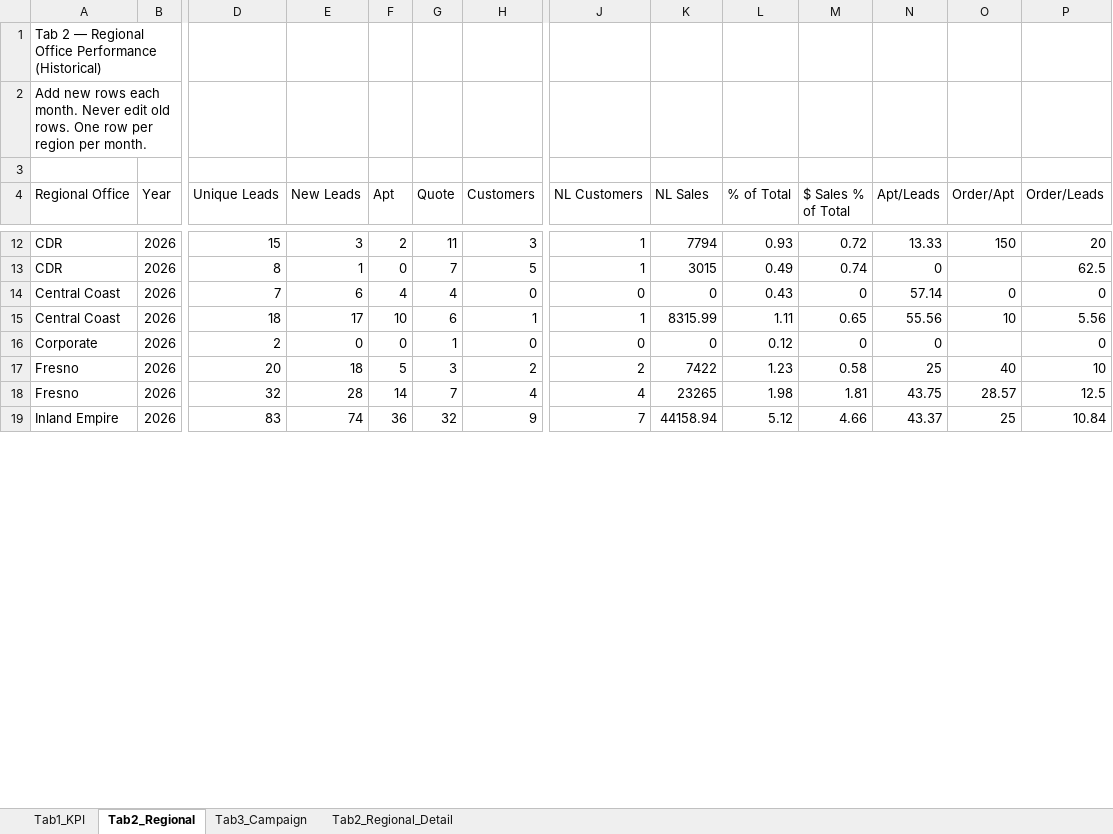
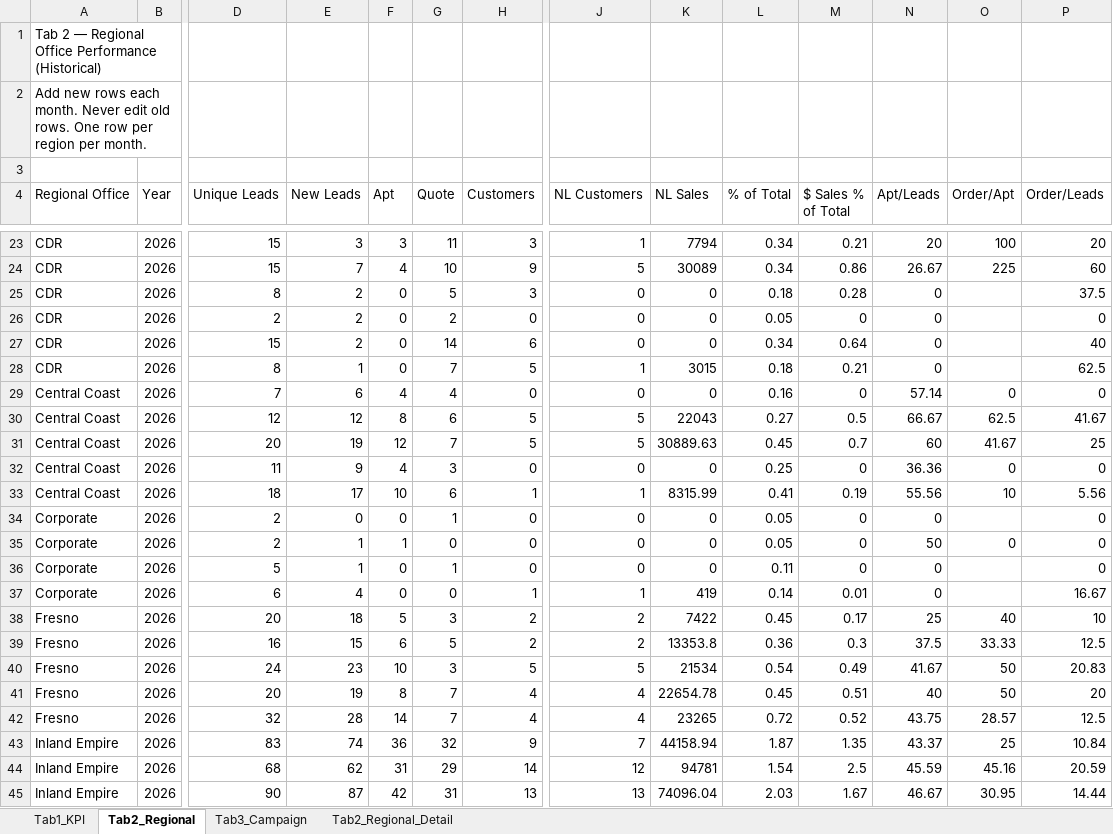
Before and after one commit to panpanlsw-ops/Google-Dashboard, an Excel workbook: dashboard_data.xlsx, sheet Tab2_Regional, drawn as a sheet; only a part is shown, gaps mark what is left out; values as stored, in another font and other column widths than the file's, no cell formats; addresses are those after the commit; rows hold the shown columns only; the diff covers the shown part only; the diff names each change by its address in the sheet, - before the commit and + after, or states it on an @@ line.

```diff
--- a/dashboard_data.xlsx (sheet Tab2_Regional)
+++ b/dashboard_data.xlsx (sheet Tab2_Regional)
-F23 (Apt): 2
+F23 (Apt): 3
-L23 (% of Total): 0.93
+L23 (% of Total): 0.34
-M23 ($ Sales % of Total): 0.72
+M23 ($ Sales % of Total): 0.21
-N23 (Apt/Leads): 13.33
+N23 (Apt/Leads): 20
-O23 (Order/Apt): 150
+O23 (Order/Apt): 100
+row 24: CDR | 2026 | 15 | 7 | 4 | 10 | 9 | 5 | 30089 | 0.34 | 0.86 | 26.67 | 225 | 60
+row 25: CDR | 2026 | 8 | 2 | 0 | 5 | 3 | 0 | 0 | 0.18 | 0.28 | 0 |  | 37.5
+row 26: CDR | 2026 | 2 | 2 | 0 | 2 | 0 | 0 | 0 | 0.05 | 0 | 0 |  | 0
+row 27: CDR | 2026 | 15 | 2 | 0 | 14 | 6 | 0 | 0 | 0.34 | 0.64 | 0 |  | 40
-L28 (% of Total): 0.49
+L28 (% of Total): 0.18
-M28 ($ Sales % of Total): 0.74
+M28 ($ Sales % of Total): 0.21
-L29 (% of Total): 0.43
+L29 (% of Total): 0.16
+row 30: Central Coast | 2026 | 12 | 12 | 8 | 6 | 5 | 5 | 22043 | 0.27 | 0.5 | 66.67 | 62.5 | 41.67
+row 31: Central Coast | 2026 | 20 | 19 | 12 | 7 | 5 | 5 | 30889.63 | 0.45 | 0.7 | 60 | 41.67 | 25
+row 32: Central Coast | 2026 | 11 | 9 | 4 | 3 | 0 | 0 | 0 | 0.25 | 0 | 36.36 | 0 | 0
-L33 (% of Total): 1.11
+L33 (% of Total): 0.41
-M33 ($ Sales % of Total): 0.65
+M33 ($ Sales % of Total): 0.19
-L34 (% of Total): 0.12
+L34 (% of Total): 0.05
+row 35: Corporate | 2026 | 2 | 1 | 1 | 0 | 0 | 0 | 0 | 0.05 | 0 | 50 | 0 | 0
+row 36: Corporate | 2026 | 5 | 1 | 0 | 1 | 0 | 0 | 0 | 0.11 | 0 | 0 |  | 0
+row 37: Corporate | 2026 | 6 | 4 | 0 | 0 | 1 | 1 | 419 | 0.14 | 0.01 | 0 |  | 16.67
-L38 (% of Total): 1.23
+L38 (% of Total): 0.45
-M38 ($ Sales % of Total): 0.58
+M38 ($ Sales % of Total): 0.17
+row 39: Fresno | 2026 | 16 | 15 | 6 | 5 | 2 | 2 | 13353.8 | 0.36 | 0.3 | 37.5 | 33.33 | 12.5
+row 40: Fresno | 2026 | 24 | 23 | 10 | 3 | 5 | 5 | 21534 | 0.54 | 0.49 | 41.67 | 50 | 20.83
+row 41: Fresno | 2026 | 20 | 19 | 8 | 7 | 4 | 4 | 22654.78 | 0.45 | 0.51 | 40 | 50 | 20
-L42 (% of Total): 1.98
+L42 (% of Total): 0.72
-M42 ($ Sales % of Total): 1.81
+M42 ($ Sales % of Total): 0.52
-L43 (% of Total): 5.12
+L43 (% of Total): 1.87
-M43 ($ Sales % of Total): 4.66
+M43 ($ Sales % of Total): 1.35
+row 44: Inland Empire | 2026 | 68 | 62 | 31 | 29 | 14 | 12 | 94781 | 1.54 | 2.5 | 45.59 | 45.16 | 20.59
+row 45: Inland Empire | 2026 | 90 | 87 | 42 | 31 | 13 | 13 | 74096.04 | 2.03 | 1.67 | 46.67 | 30.95 | 14.44
```
Also changed, not shown: 44 added rows, 1 removed row and 112 edited cells elsewhere in this sheet, sheet Tab2_Regional_Detail, sheet Tab1_KPI, sheet Tab3_Campaign, cell formats.
